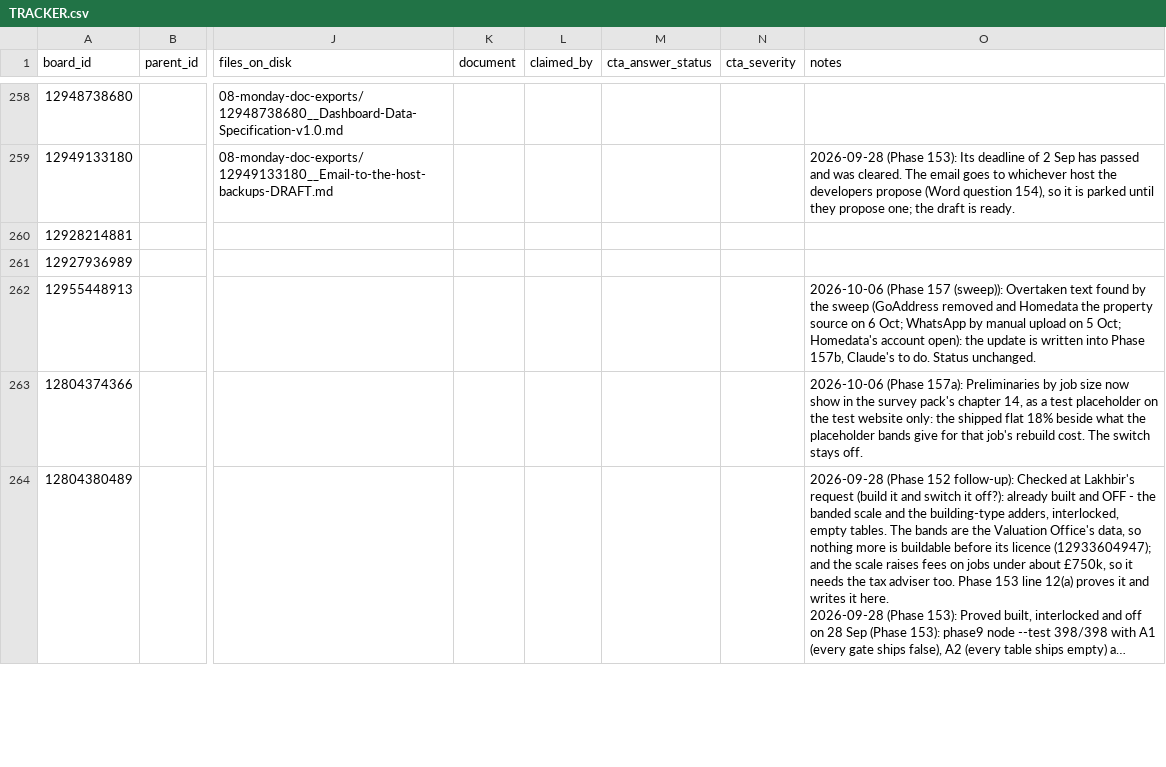
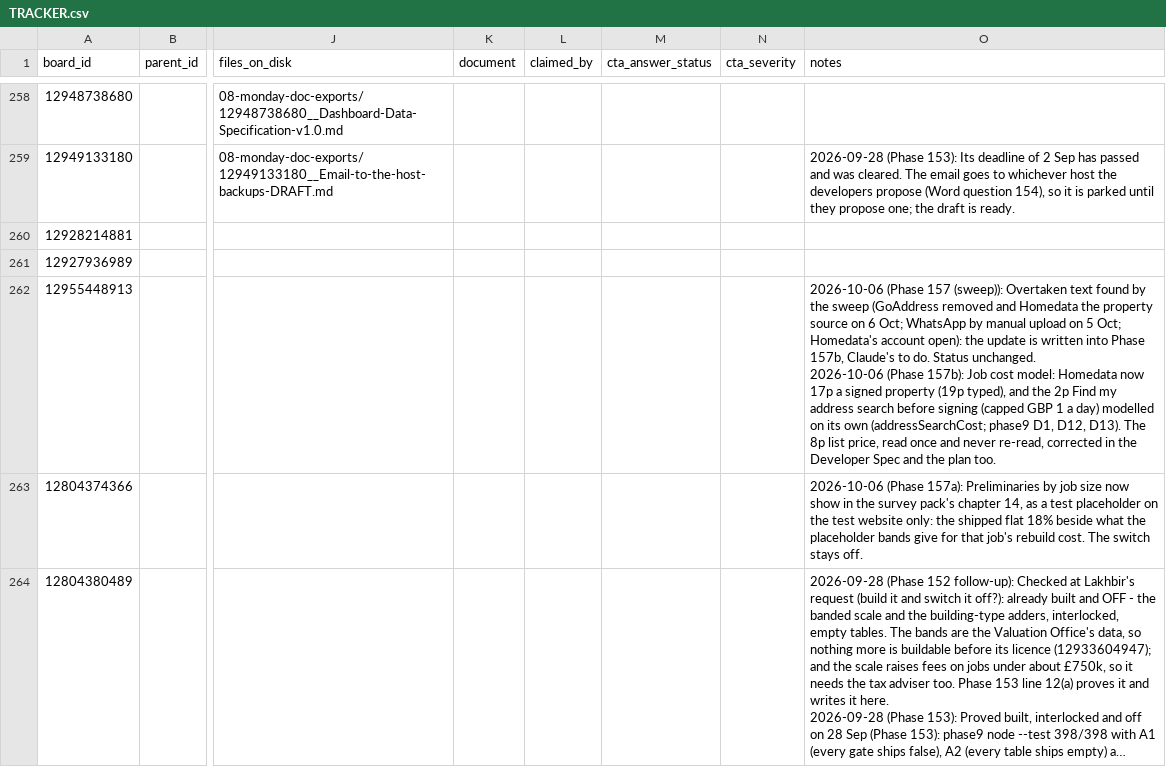
Before and after one commit to ldhillonaqlios/caprebate, a CSV file: Caprebate/00-START-HERE/hub/TRACKER.csv, drawn as a sheet; only a part is shown, gaps mark what is left out; long unchanged cells end in …; ↵ is a line break in a cell; the diff covers the shown part only; the diff names each change by its address in the sheet, - before the commit and + after, or states it on an @@ line.

```diff
--- a/Caprebate/00-START-HERE/hub/TRACKER.csv
+++ b/Caprebate/00-START-HERE/hub/TRACKER.csv
-O262 (notes): …Status unchanged.
+O262 (notes): …Status unchanged. ↵ 2026-10-06 (Phase 157b): Job cost model: Homedata now 17p a signed property (19p typed), and the 2p Find my address search before signing (capped GBP 1 a day) modelled on its own (addressSearchCost; phase9 D1, D12, D13). The 8p list price, read once and never re-read, corrected in the Developer Spec and the plan too.
```
Also changed, not shown: 11 edited cells elsewhere in this file, 13 other files.
